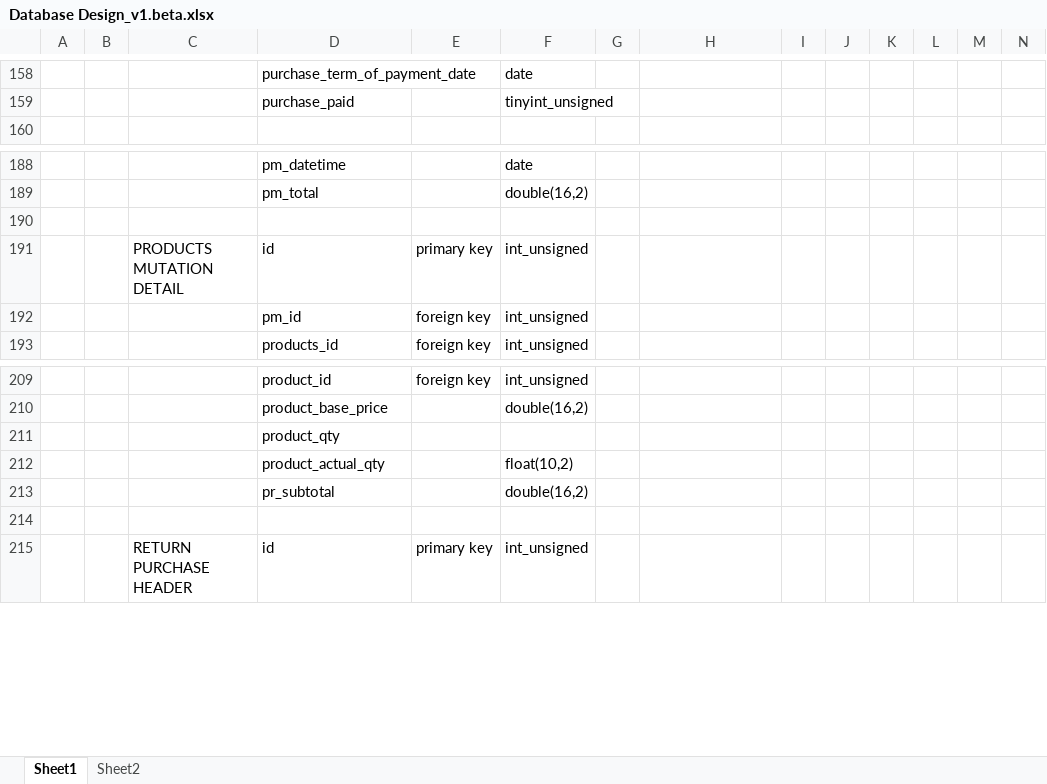
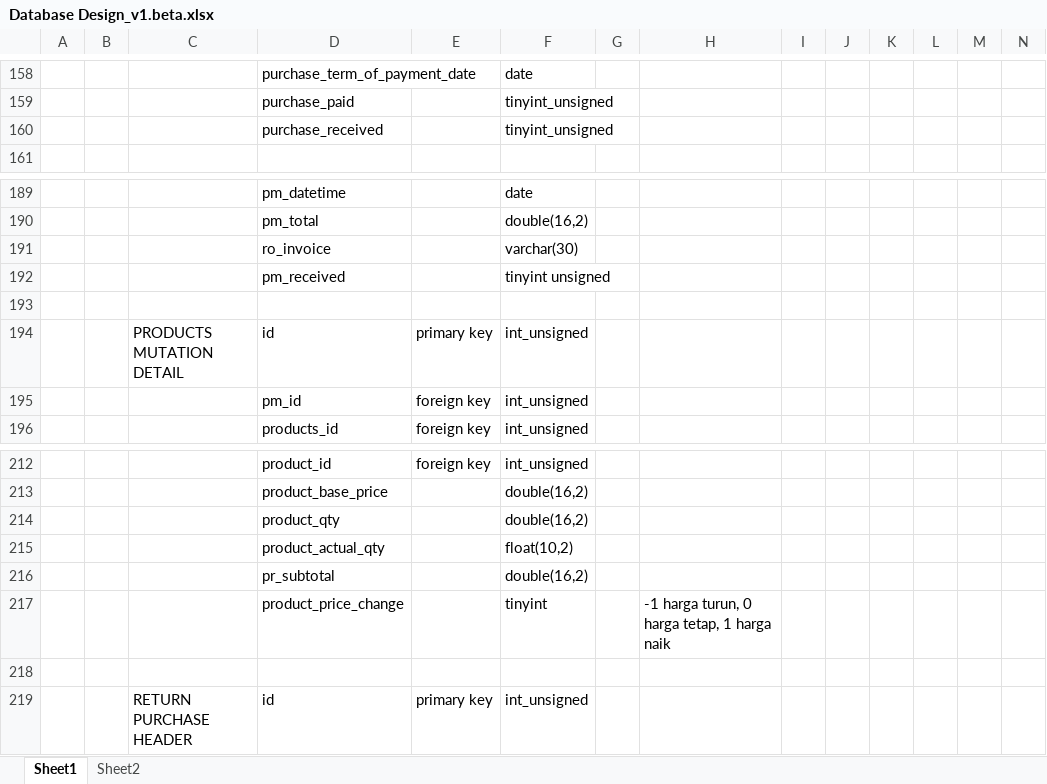
Before and after one commit to andri2908/MOVED_RoyalPetz, an Excel workbook: _DOCUMENTS_/Database Design_v1.beta.xlsx, sheet Sheet1, drawn as a sheet; only a part is shown, gaps mark what is left out; values as stored, in another font and other column widths than the file's, no borders; addresses are those after the commit; rows hold the shown columns only; the diff names each change by its address in the sheet, - before the commit and + after, or states it on an @@ line.

```diff
--- a/_DOCUMENTS_/Database Design_v1.beta.xlsx (sheet Sheet1)
+++ b/_DOCUMENTS_/Database Design_v1.beta.xlsx (sheet Sheet1)
+row 160:  |  |  | purchase_received |  | tinyint_unsigned
+row 191:  |  |  | ro_invoice |  | varchar(30)
+row 192:  |  |  | pm_received |  | tinyint unsigned
-F214: (empty)
+F214: double(16,2)
+row 217:  |  |  | product_price_change |  | tinyint |  | -1 harga turun, 0 harga tetap, 1 harga naik
```
Also changed, not shown: _DBDUMPS_/dumpLog.xlsx, 1 other file.
